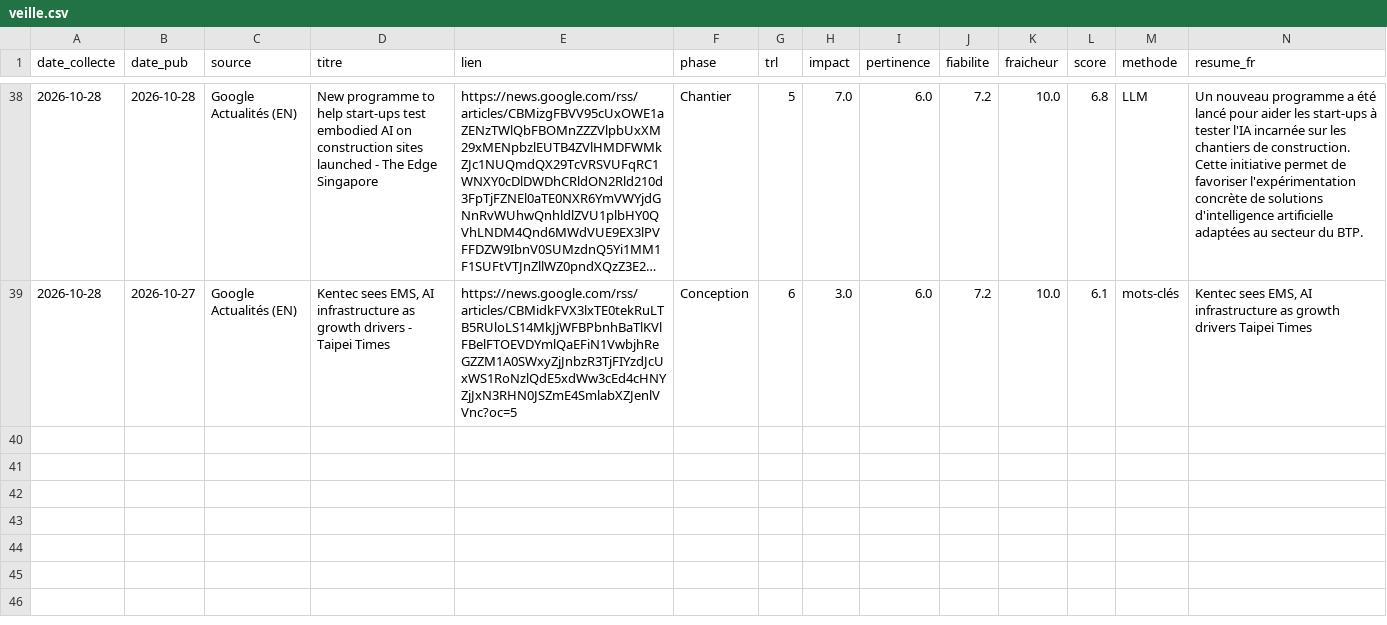
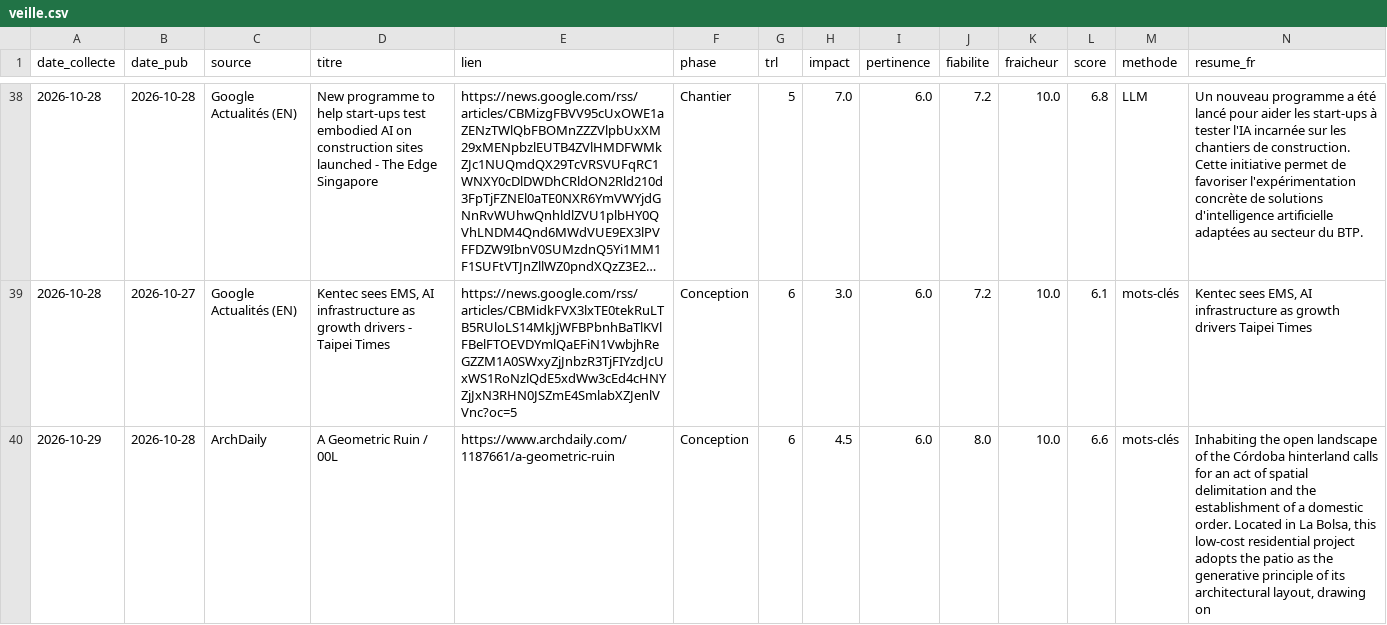
Before and after one commit to benitos-ui/veille_info, a CSV file: data/veille.csv, drawn as a sheet; only a part is shown, gaps mark what is left out; long unchanged cells end in ….

Commit message:
Veille du 2026-10-29

```diff
--- a/data/veille.csv
+++ b/data/veille.csv
@@ -39 +39,2 @@
 2026-10-28,2026-10-27,Google Actualités (EN),"Kentec sees EMS, AI infrastructure as growth drivers - Taipei Times",https://news.google.com/rss/articles/CBMidkFVX3lxTE0tekRuLTB5RUloLS14MkJjWFBPbnhBaTlKVlFBelFTOEVDYmlQaEFiN1VwbjhReGZZM1A0SWxyZjJnbzR3TjFIYzdJcUxWS1RoNzlQdE5xdWw3cEd4cHNYZjJxN3RHN0JSZmE4SmlabXZJenlVVnc?oc=5,Conception,6,3.0,6.0,7.2,10.0,6.1,mots-clés,"Kentec sees EMS, AI infrastructure as growth drivers Taipei Times"
+2026-10-29,2026-10-28,ArchDaily,A Geometric Ruin / 00L,https://www.archdaily.com/1187661/a-geometric-ruin,Conception,6,4.5,6.0,8.0,10.0,6.6,mots-clés,"Inhabiting the open landscape of the Córdoba hinterland calls for an act of spatial delimitation and the establishment of a domestic order. Located in La Bolsa, this low-cost residential project adopts the patio as the generative principle of its architectural layout, drawing on "
```
Also changed, not shown: 7 other files.
